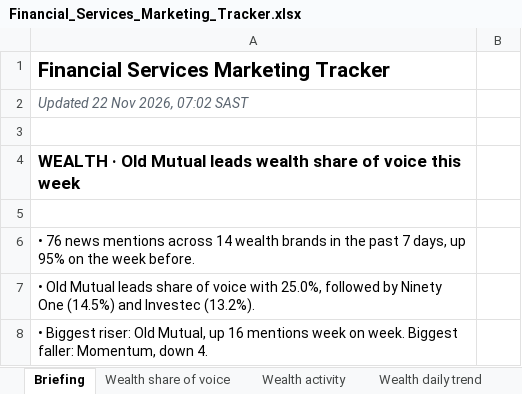
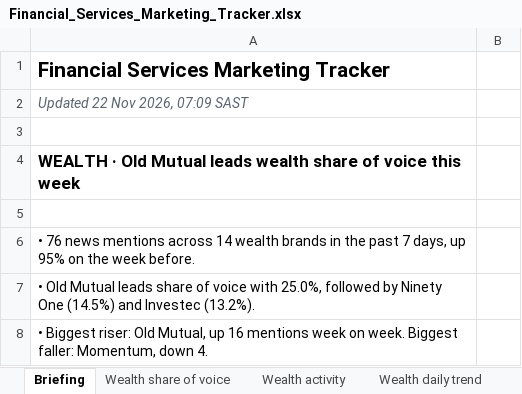
Before and after one commit to sheyaamh-bot/Financial-services-marketing-tracker, an Excel workbook: site/Financial_Services_Marketing_Tracker.xlsx, sheet Briefing, drawn as a sheet; only a part is shown; values as stored, in another font and other column widths than the file's, no borders; the diff names each change by its address in the sheet, - before the commit and + after, or states it on an @@ line.

```diff
--- a/site/Financial_Services_Marketing_Tracker.xlsx (sheet Briefing)
+++ b/site/Financial_Services_Marketing_Tracker.xlsx (sheet Briefing)
-A2: Updated 22 Nov 2026, 07:02 SAST
+A2: Updated 22 Nov 2026, 07:09 SAST
```
Also changed, not shown: sheet Topics, 3 other files.
